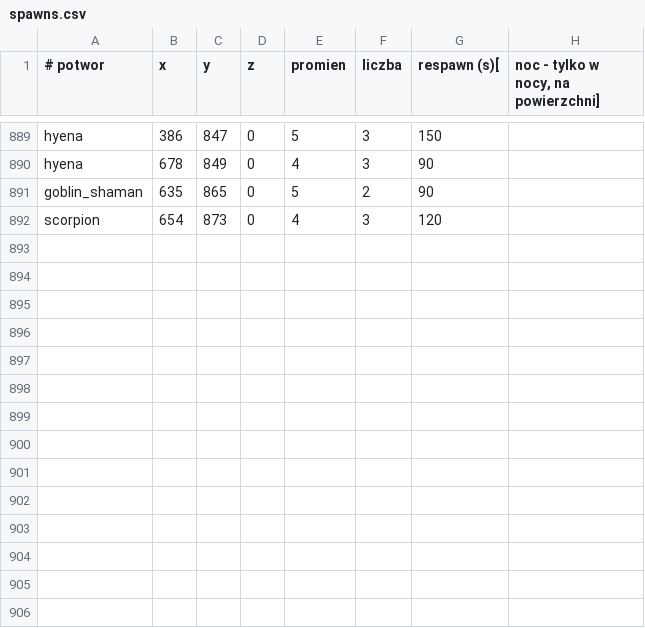
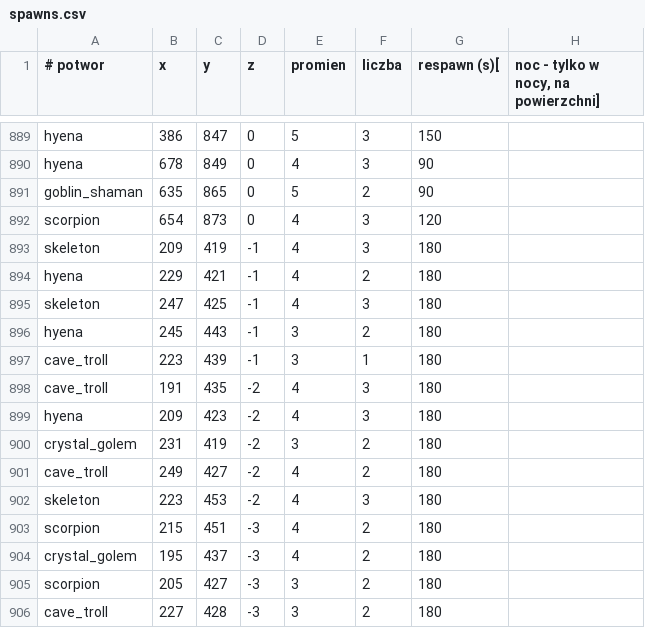
Before and after one commit to fawizja/Pixel, a CSV file: shared/src/main/resources/maps/world/spawns.csv, drawn as a sheet; only a part is shown, gaps mark what is left out; the diff names each change by its address in the sheet, - before the commit and + after, or states it on an @@ line.

```diff
--- a/shared/src/main/resources/maps/world/spawns.csv
+++ b/shared/src/main/resources/maps/world/spawns.csv
+row 893: skeleton | 209 | 419 | -1 | 4 | 3 | 180
+row 894: hyena | 229 | 421 | -1 | 4 | 2 | 180
+row 895: skeleton | 247 | 425 | -1 | 4 | 3 | 180
+row 896: hyena | 245 | 443 | -1 | 3 | 2 | 180
+row 897: cave_troll | 223 | 439 | -1 | 3 | 1 | 180
+row 898: cave_troll | 191 | 435 | -2 | 4 | 3 | 180
+row 899: hyena | 209 | 423 | -2 | 4 | 3 | 180
+row 900: crystal_golem | 231 | 419 | -2 | 3 | 2 | 180
+row 901: cave_troll | 249 | 427 | -2 | 4 | 2 | 180
+row 902: skeleton | 223 | 453 | -2 | 4 | 3 | 180
+row 903: scorpion | 215 | 451 | -3 | 4 | 2 | 180
+row 904: crystal_golem | 195 | 437 | -3 | 4 | 2 | 180
+row 905: scorpion | 205 | 427 | -3 | 3 | 2 | 180
+row 906: cave_troll | 227 | 428 | -3 | 3 | 2 | 180
```
Also changed, not shown: shared/src/main/resources/data/tiles.csv, shared/src/main/resources/maps/world/displays.csv, 32 other files.
